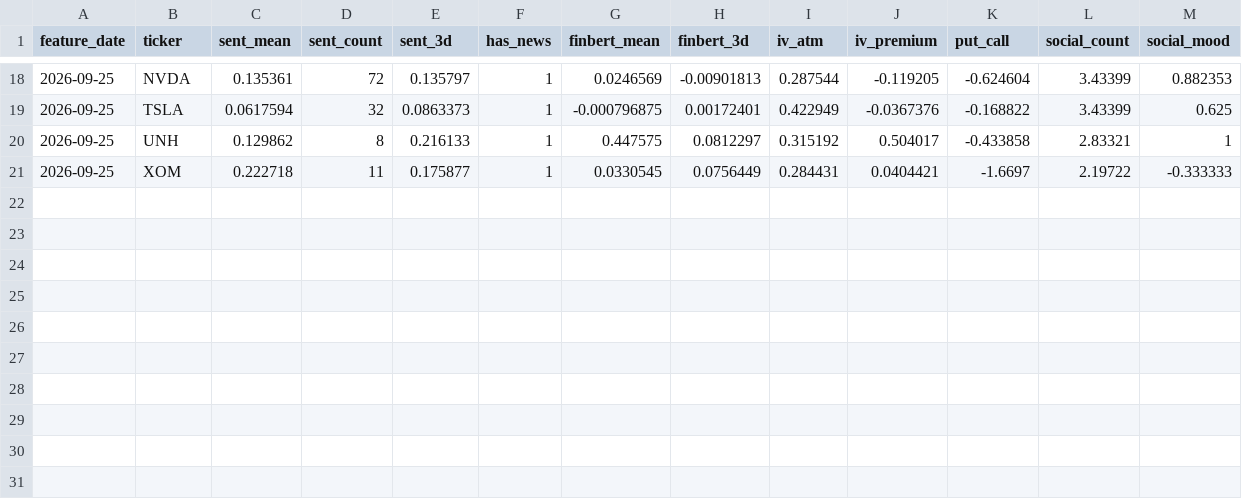
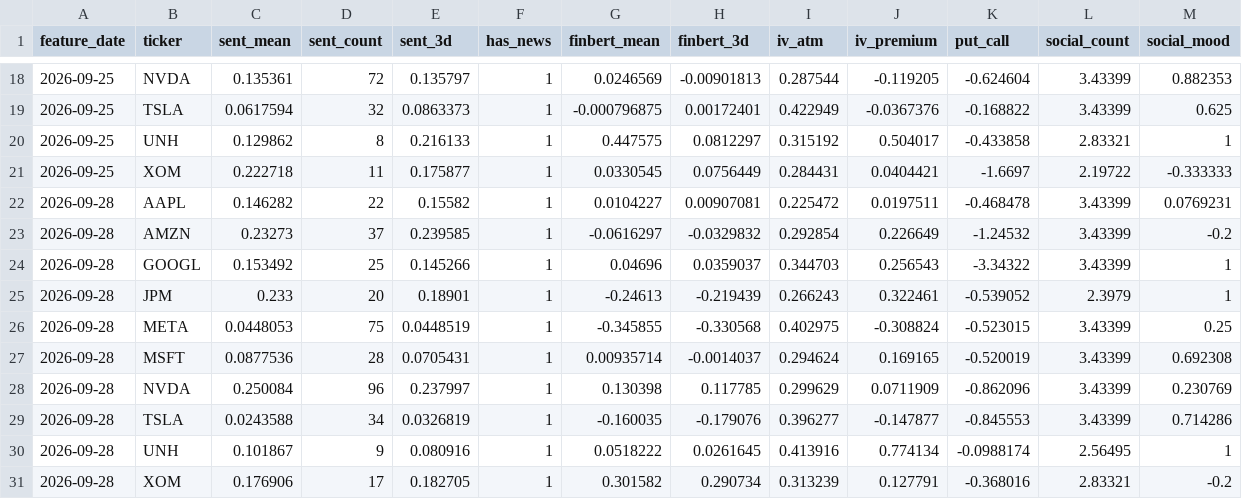
Before and after one commit to Stevnatsan/stock-prediction-lab, a CSV file: state/live_features.csv, drawn as a sheet; only a part is shown, gaps mark what is left out.

```diff
--- a/state/live_features.csv
+++ b/state/live_features.csv
@@ -21 +21,11 @@ feature_date,ticker,sent_mean,sent_count,sent_3d,has_news,finbert_mean,finbert_3
 2026-09-25,XOM,0.222718,11,0.175877,1,0.0330545,0.0756449,0.284431,0.0404421,-1.6697,2.19722,-0.333333
+2026-09-28,AAPL,0.146282,22,0.15582,1,0.0104227,0.00907081,0.225472,0.0197511,-0.468478,3.43399,0.0769231
+2026-09-28,AMZN,0.23273,37,0.239585,1,-0.0616297,-0.0329832,0.292854,0.226649,-1.24532,3.43399,-0.2
+2026-09-28,GOOGL,0.153492,25,0.145266,1,0.04696,0.0359037,0.344703,0.256543,-3.34322,3.43399,1
+2026-09-28,JPM,0.233,20,0.18901,1,-0.24613,-0.219439,0.266243,0.322461,-0.539052,2.3979,1
+2026-09-28,META,0.0448053,75,0.0448519,1,-0.345855,-0.330568,0.402975,-0.308824,-0.523015,3.43399,0.25
+2026-09-28,MSFT,0.0877536,28,0.0705431,1,0.00935714,-0.0014037,0.294624,0.169165,-0.520019,3.43399,0.692308
+2026-09-28,NVDA,0.250084,96,0.237997,1,0.130398,0.117785,0.299629,0.0711909,-0.862096,3.43399,0.230769
+2026-09-28,TSLA,0.0243588,34,0.0326819,1,-0.160035,-0.179076,0.396277,-0.147877,-0.845553,3.43399,0.714286
+2026-09-28,UNH,0.101867,9,0.080916,1,0.0518222,0.0261645,0.413916,0.774134,-0.0988174,2.56495,1
+2026-09-28,XOM,0.176906,17,0.182705,1,0.301582,0.290734,0.313239,0.127791,-0.368016,2.83321,-0.2
```
Also changed, not shown: 57 other files.
